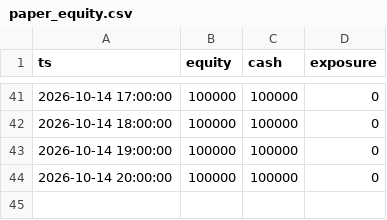
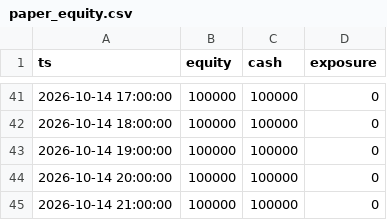
Before and after one commit to syvashenkobohdan12-ctrl/futures-paper-bot, a CSV file: paper_equity.csv, drawn as a sheet; only a part is shown, gaps mark what is left out.

Commit message:
paper bot run 2026-10-14T22:24Z

```diff
--- a/paper_equity.csv
+++ b/paper_equity.csv
@@ -44 +44,2 @@ ts,equity,cash,exposure
 2026-10-14 20:00:00,100000,100000,0
+2026-10-14 21:00:00,100000,100000,0
```
Also changed, not shown: 5 other files.
